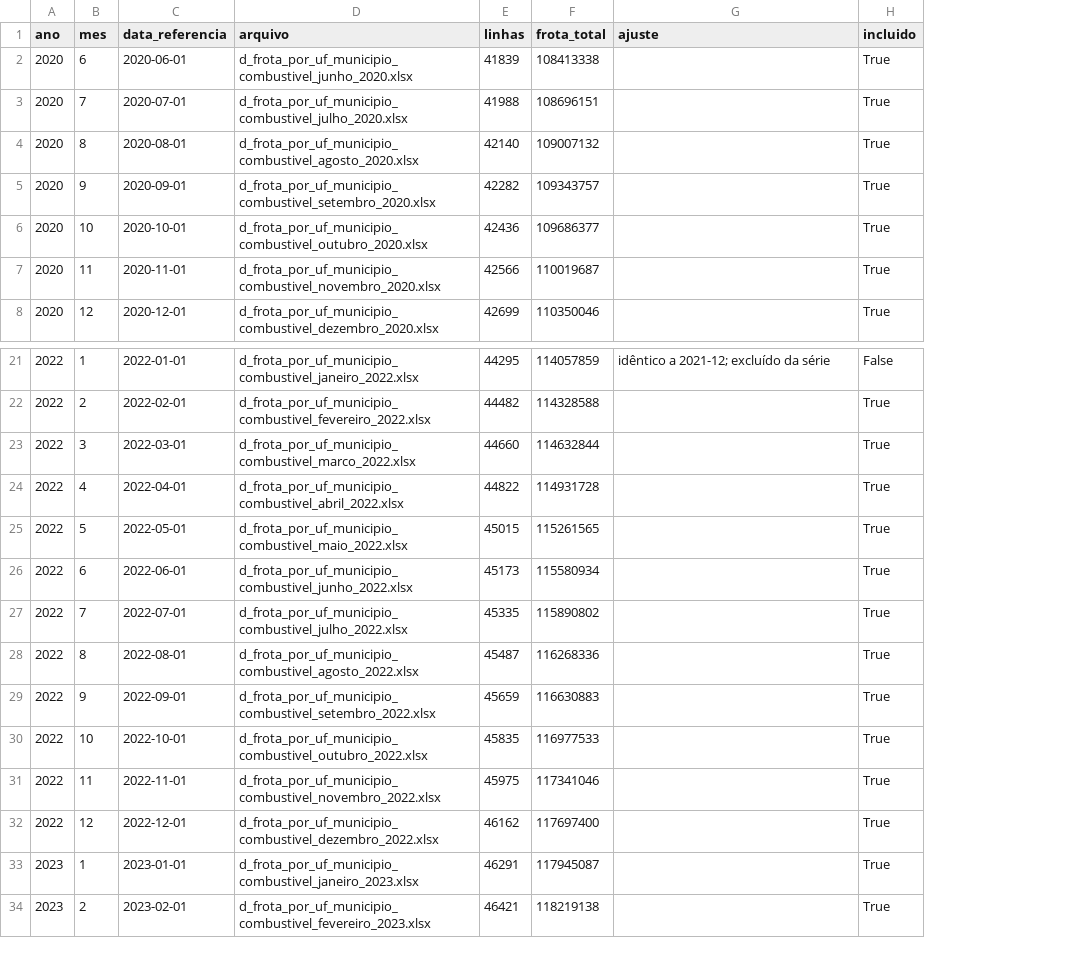
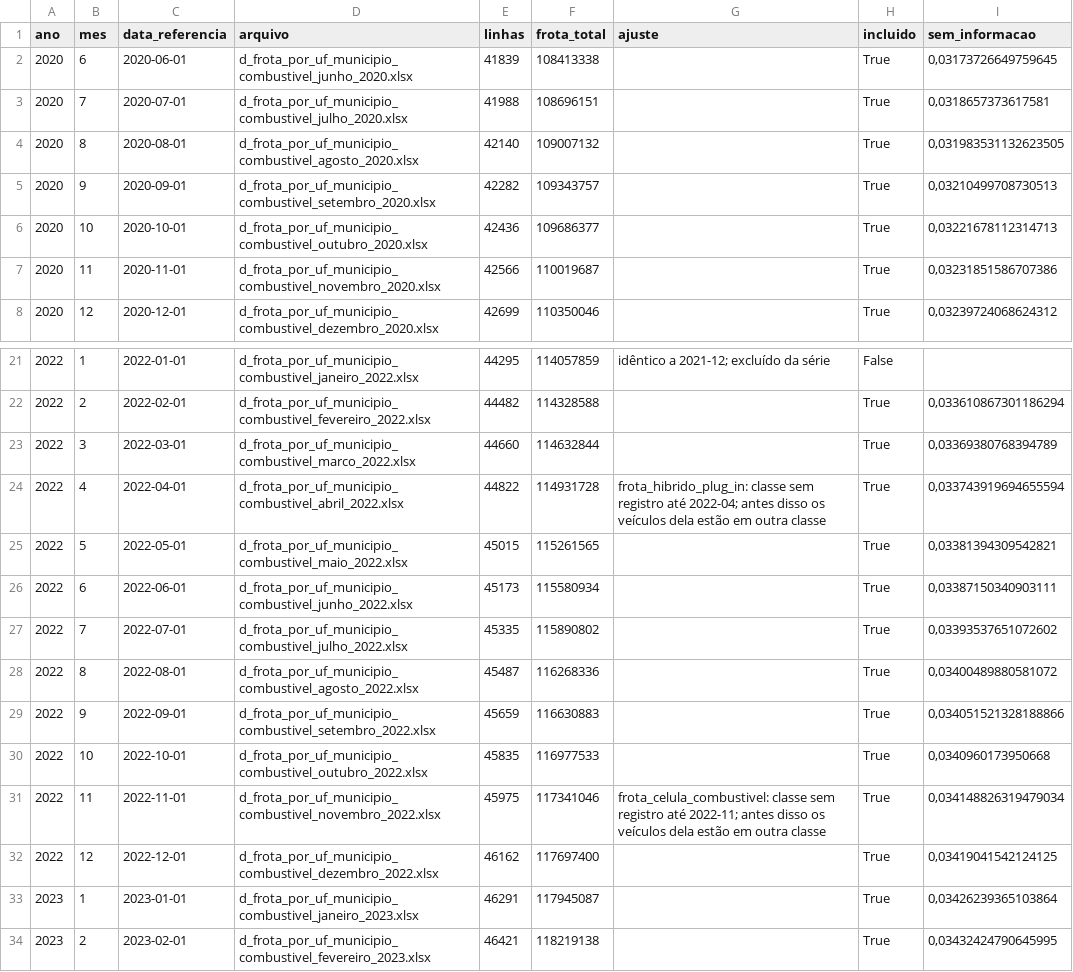
Before and after one commit to BorgesMath/Eletromobilidade, a CSV file: resultados/qualidade_combustivel.csv, drawn as a sheet; only a part is shown, gaps mark what is left out; the diff names each change by its address in the sheet, - before the commit and + after, or states it on an @@ line.

Commit message:
Resultados: série regerada e as ressalvas que a série impõe
Primeira execução completa nesta máquina: 76 arquivos de combustível baixados e
processados (9min41s), mais os dois meses da base por modelo. Os 75 meses saíram
idênticos à execução de 13/10 em todas as oito colunas de frota, o que confirma
de uma vez os arquivos novos, o pipeline e o que já estava publicado.

A tabela de qualidade ganha a coluna `sem_informacao` e as marcações de classe
tardia em abr/2022 (plug-in) e nov/2022 (célula de combustível). Entra também
`modelos_dimensao`, da camada do Power BI, que ainda não tinha sido publicada.

No roteiro, duas ressalvas novas, ambas de leitura da série e não de código: as
duas classes que não existem no começo do período, e os 3,6% de frota sem
combustível aproveitável no cadastro. E a correção de um número que estava
errado: célula de combustível em set/2026 é 13, não 4 — com 4 a soma das classes
não fecha a frota eletrificada publicada.

```diff
--- a/resultados/qualidade_combustivel.csv
+++ b/resultados/qualidade_combustivel.csv
+column I (sem_informacao), rows 2-8: 0,03173726649759645 | 0,0318657373617581 | 0,031983531132623505 | 0,03210499708730513 | 0,03221678112314713 | 0,03231851586707386 | 0,03239724068624312; rows 22-34: 0,033610867301186294 | 0,03369380768394789 | 0,033743919694655594 | 0,03381394309542821 | 0,03387150340903111 | 0,03393537651072602 | 0,03400489880581072 | 0,034051521328188866 | 0,0340960173950668 | 0,034148826319479034 | 0,03419041542124125 | 0,03426239365103864 | 0,03432424790645995
-G24 (ajuste): (empty)
+G24 (ajuste): frota_hibrido_plug_in: classe sem registro até 2022-04; antes disso os veículos dela estão em outra classe
-G31 (ajuste): (empty)
+G31 (ajuste): frota_celula_combustivel: classe sem registro até 2022-11; antes disso os veículos dela estão em outra classe
```
Also changed, not shown: 10 other files.
